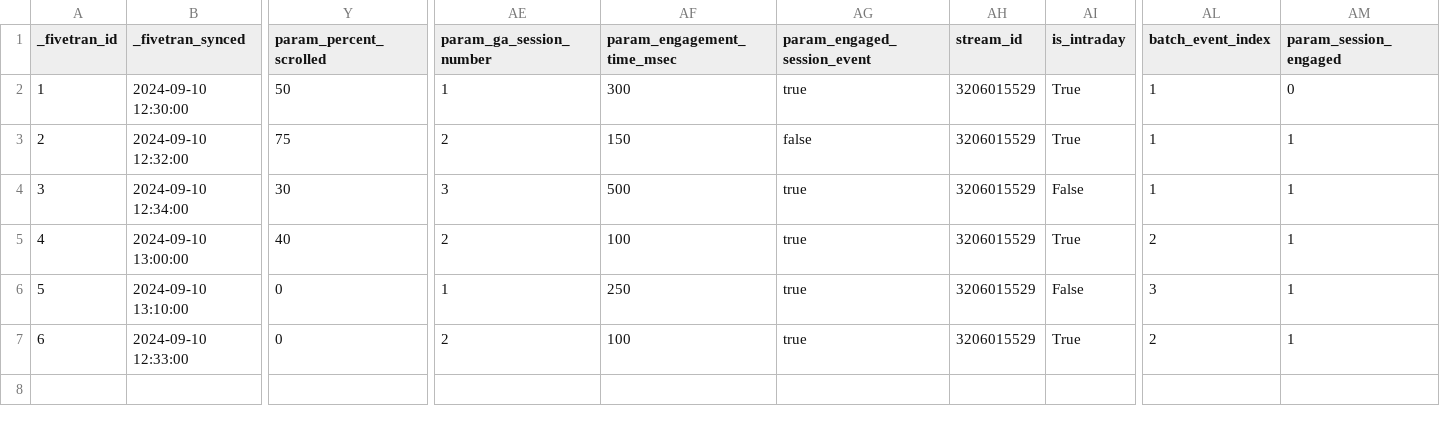
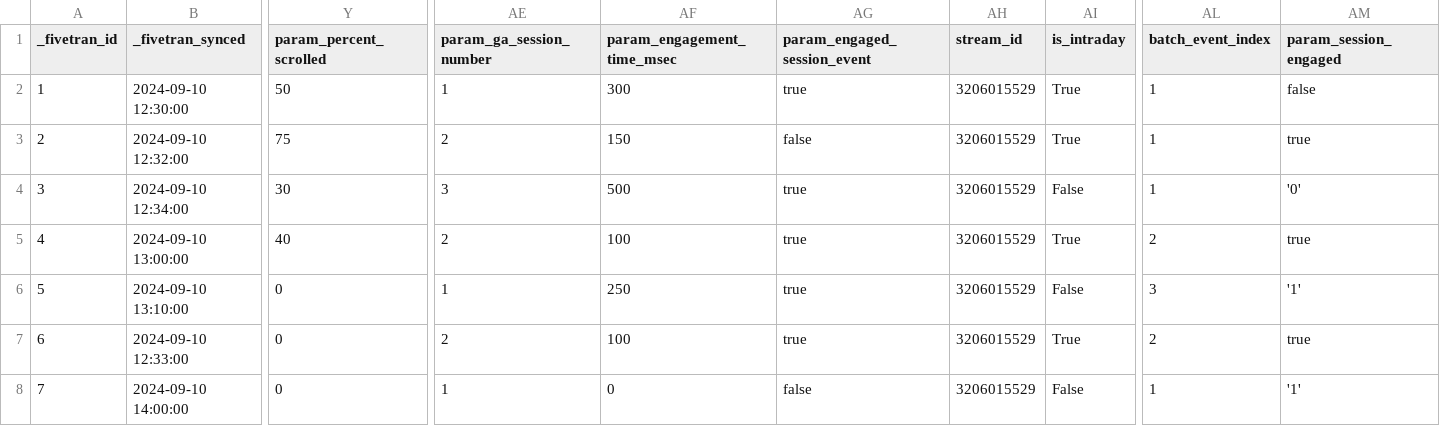
Before and after one commit to fivetran/dbt_ga4_export, a CSV file: integration_tests/seeds/event_data.csv, drawn as a sheet; only a part is shown, gaps mark what is left out; rows hold the shown columns only; the diff names each change by its address in the sheet, - before the commit and + after, or states it on an @@ line.

```diff
--- a/integration_tests/seeds/event_data.csv
+++ b/integration_tests/seeds/event_data.csv
-AM2 (param_session_engaged): 0
+AM2 (param_session_engaged): false
-AM3 (param_session_engaged): 1
+AM3 (param_session_engaged): true
-AM4 (param_session_engaged): 1
+AM4 (param_session_engaged): '0'
-AM5 (param_session_engaged): 1
+AM5 (param_session_engaged): true
-AM6 (param_session_engaged): 1
+AM6 (param_session_engaged): '1'
-AM7 (param_session_engaged): 1
+AM7 (param_session_engaged): true
+row 8: 7 | 2024-09-10 14:00:00 | 0 | 1 | 0 | false | 3206015529 | False | 1 | '1'
```
Also changed, not shown: 9 other files.
